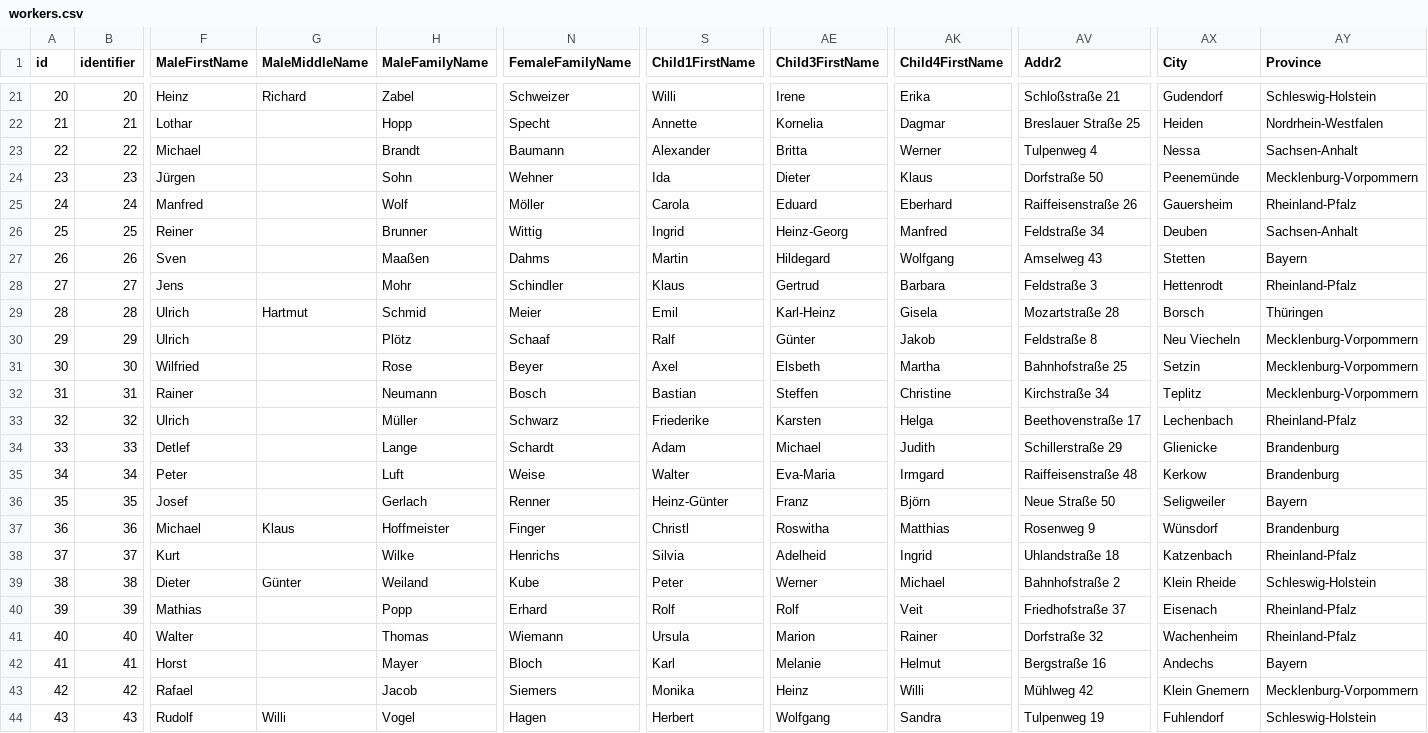
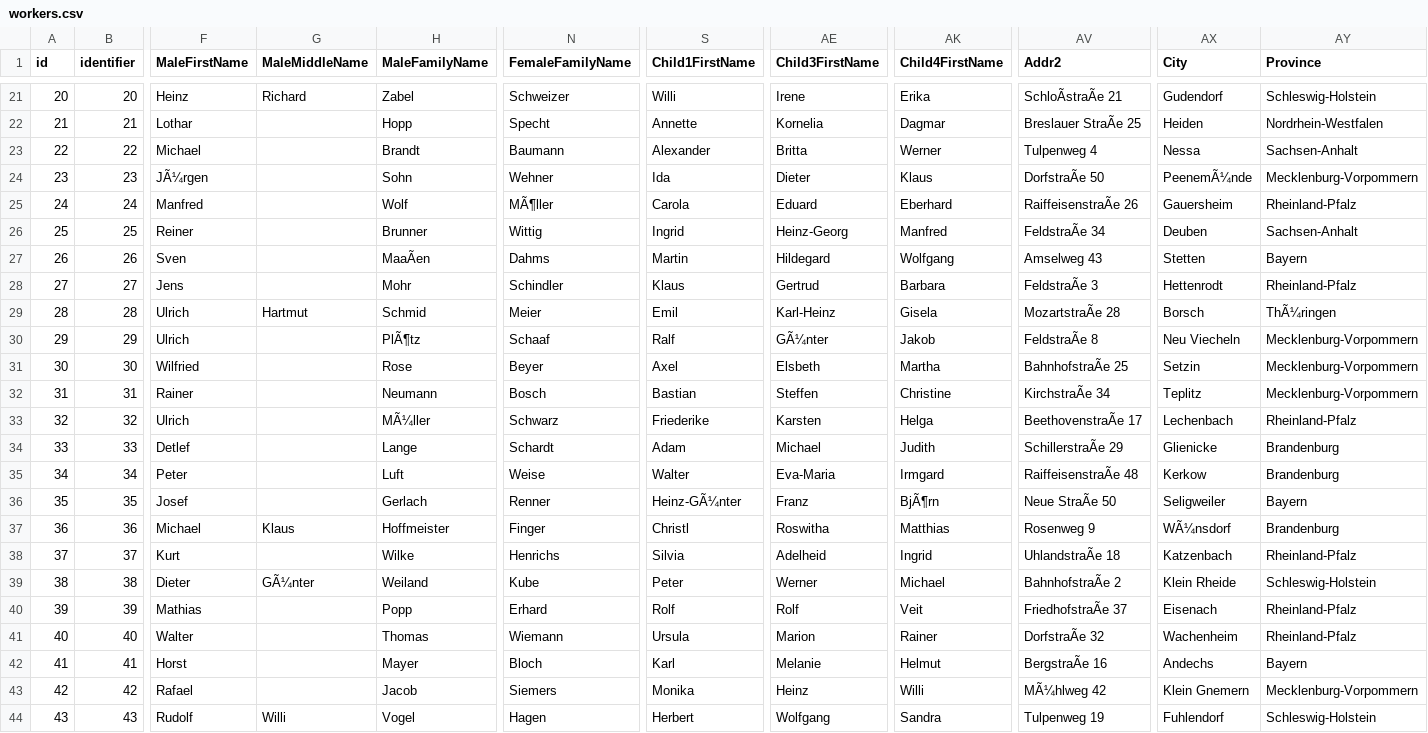
Before and after one commit to openpetra/demo-databases, a CSV file: generatedDataUsedForDemodatabases/workers.csv, drawn as a sheet; only a part is shown, gaps mark what is left out; the diff covers the shown part only; the diff names each change by its address in the sheet, - before the commit and + after, or states it on an @@ line.

```diff
--- a/generatedDataUsedForDemodatabases/workers.csv
+++ b/generatedDataUsedForDemodatabases/workers.csv
-AV21 (Addr2): Schloßstraße 21
+AV21 (Addr2): SchloÃstraÃe 21
-AV22 (Addr2): Breslauer Straße 25
+AV22 (Addr2): Breslauer StraÃe 25
-F24 (MaleFirstName): Jürgen
+F24 (MaleFirstName): JÃ¼rgen
-AV24 (Addr2): Dorfstraße 50
+AV24 (Addr2): DorfstraÃe 50
-AX24 (City): Peenemünde
+AX24 (City): PeenemÃ¼nde
-N25 (FemaleFamilyName): Möller
+N25 (FemaleFamilyName): MÃ¶ller
-AV25 (Addr2): Raiffeisenstraße 26
+AV25 (Addr2): RaiffeisenstraÃe 26
-AV26 (Addr2): Feldstraße 34
+AV26 (Addr2): FeldstraÃe 34
-H27 (MaleFamilyName): Maaßen
+H27 (MaleFamilyName): MaaÃen
-AV28 (Addr2): Feldstraße 3
+AV28 (Addr2): FeldstraÃe 3
-AV29 (Addr2): Mozartstraße 28
+AV29 (Addr2): MozartstraÃe 28
-AY29 (Province): Thüringen
+AY29 (Province): ThÃ¼ringen
-H30 (MaleFamilyName): Plötz
+H30 (MaleFamilyName): PlÃ¶tz
-AE30 (Child3FirstName): Günter
+AE30 (Child3FirstName): GÃ¼nter
-AV30 (Addr2): Feldstraße 8
+AV30 (Addr2): FeldstraÃe 8
-AV31 (Addr2): Bahnhofstraße 25
+AV31 (Addr2): BahnhofstraÃe 25
-AV32 (Addr2): Kirchstraße 34
+AV32 (Addr2): KirchstraÃe 34
-H33 (MaleFamilyName): Müller
+H33 (MaleFamilyName): MÃ¼ller
-AV33 (Addr2): Beethovenstraße 17
+AV33 (Addr2): BeethovenstraÃe 17
-AV34 (Addr2): Schillerstraße 29
+AV34 (Addr2): SchillerstraÃe 29
-AV35 (Addr2): Raiffeisenstraße 48
+AV35 (Addr2): RaiffeisenstraÃe 48
-S36 (Child1FirstName): Heinz-Günter
+S36 (Child1FirstName): Heinz-GÃ¼nter
-AK36 (Child4FirstName): Björn
+AK36 (Child4FirstName): BjÃ¶rn
-AV36 (Addr2): Neue Straße 50
+AV36 (Addr2): Neue StraÃe 50
-AX37 (City): Wünsdorf
+AX37 (City): WÃ¼nsdorf
-AV38 (Addr2): Uhlandstraße 18
+AV38 (Addr2): UhlandstraÃe 18
-G39 (MaleMiddleName): Günter
+G39 (MaleMiddleName): GÃ¼nter
-AV39 (Addr2): Bahnhofstraße 2
+AV39 (Addr2): BahnhofstraÃe 2
-AV40 (Addr2): Friedhofstraße 37
+AV40 (Addr2): FriedhofstraÃe 37
-AV41 (Addr2): Dorfstraße 32
+AV41 (Addr2): DorfstraÃe 32
-AV42 (Addr2): Bergstraße 16
+AV42 (Addr2): BergstraÃe 16
-AV43 (Addr2): Mühlweg 42
+AV43 (Addr2): MÃ¼hlweg 42
```
Also changed, not shown: 125 edited cells elsewhere in this file, generatedDataUsedForDemodatabases/banks.csv, generatedDataUsedForDemodatabases/organisations.csv, 1 other file.
